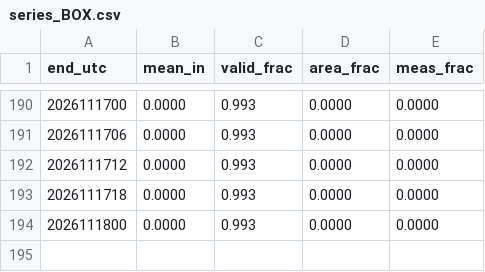
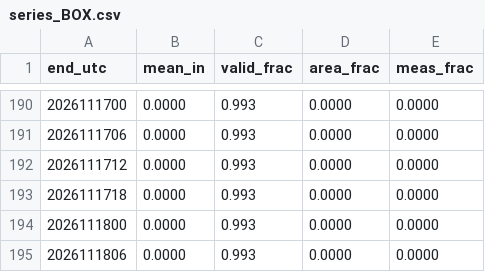
Before and after one commit to aaronperry-dev/NWS-WFO-Current-Season-Snowfall-Error, a CSV file: state/2026-27/series_BOX.csv, drawn as a sheet; only a part is shown, gaps mark what is left out.

```diff
--- a/state/2026-27/series_BOX.csv
+++ b/state/2026-27/series_BOX.csv
@@ -194 +194,2 @@ end_utc,mean_in,valid_frac,area_frac,meas_frac
 2026111800,0.0000,0.993,0.0000,0.0000
+2026111806,0.0000,0.993,0.0000,0.0000
```
Also changed, not shown: state/2026-27/series_BTV.csv, state/2026-27/series_CAR.csv, 3 other files.
